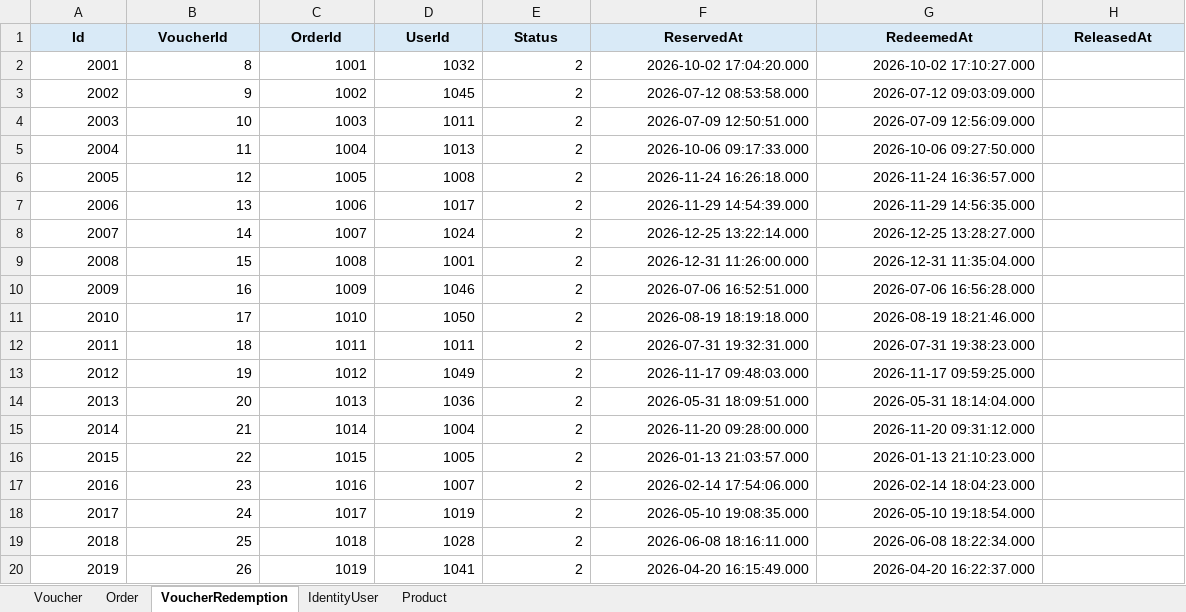
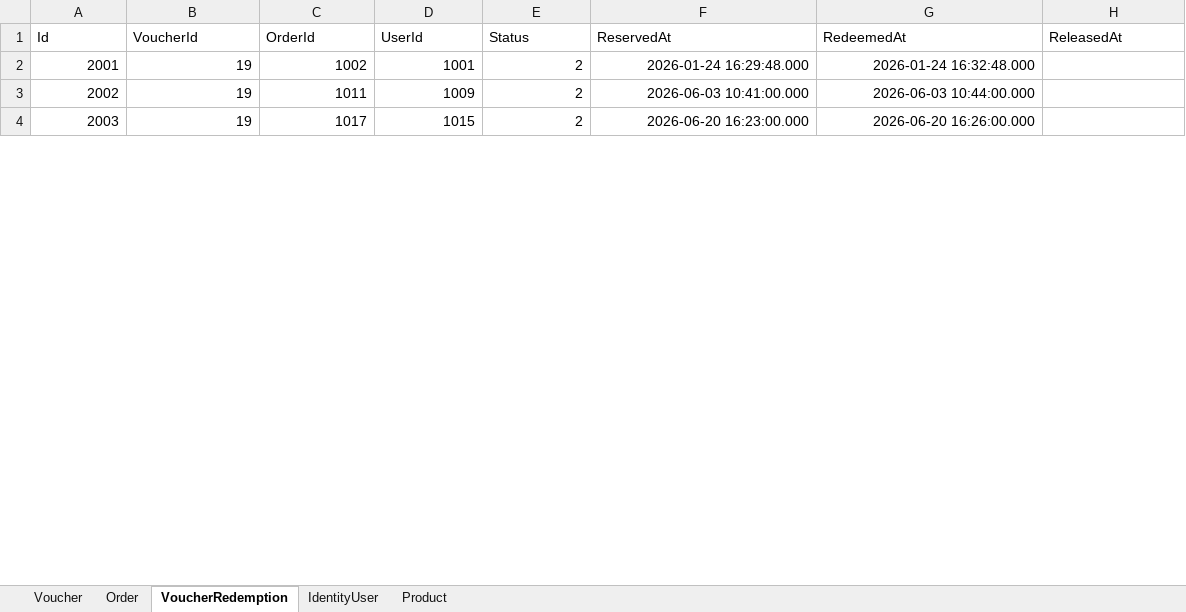
Before and after one commit to CaioHolanda/Dima, an Excel workbook: Mocks/Dima_Mock.xlsx, sheet VoucherRedemption, drawn as a sheet; only a part is shown; values as stored, in another font and other column widths than the file's, no borders; table styles not drawn; removed rows and columns are numbered as before the commit, all else as after; the diff covers the shown part only; the diff names each change by its address in the sheet, - before the commit and + after, or states it on an @@ line.

```diff
--- a/Mocks/Dima_Mock.xlsx (sheet VoucherRedemption)
+++ b/Mocks/Dima_Mock.xlsx (sheet VoucherRedemption)
@@ A1:H1 fill: #D9EAF7 → none, bold: on → off, alignment: center → left @@
-row 2: 2001 | 8 | 1001 | 1032 | 2 | 2026-10-02 17:04:20.000 | 2026-10-02 17:10:27.000
@@ column A (Id) renumbered between rows 2 and 22 @@
-B2 (VoucherId): 9
+B2 (VoucherId): 19
-D2 (UserId): 1045
+D2 (UserId): 1001
-F2 (ReservedAt): 2026-07-12 08:53:58.000
+F2 (ReservedAt): 2026-01-24 16:29:48.000
-G2 (RedeemedAt): 2026-07-12 09:03:09.000
+G2 (RedeemedAt): 2026-01-24 16:32:48.000
-row 4: 2003 | 10 | 1003 | 1011 | 2 | 2026-07-09 12:50:51.000 | 2026-07-09 12:56:09.000
-row 5: 2004 | 11 | 1004 | 1013 | 2 | 2026-10-06 09:17:33.000 | 2026-10-06 09:27:50.000
-row 6: 2005 | 12 | 1005 | 1008 | 2 | 2026-11-24 16:26:18.000 | 2026-11-24 16:36:57.000
-row 7: 2006 | 13 | 1006 | 1017 | 2 | 2026-11-29 14:54:39.000 | 2026-11-29 14:56:35.000
-row 8: 2007 | 14 | 1007 | 1024 | 2 | 2026-12-25 13:22:14.000 | 2026-12-25 13:28:27.000
-row 9: 2008 | 15 | 1008 | 1001 | 2 | 2026-12-31 11:26:00.000 | 2026-12-31 11:35:04.000
-row 10: 2009 | 16 | 1009 | 1046 | 2 | 2026-07-06 16:52:51.000 | 2026-07-06 16:56:28.000
-row 11: 2010 | 17 | 1010 | 1050 | 2 | 2026-08-19 18:19:18.000 | 2026-08-19 18:21:46.000
-B3 (VoucherId): 18
+B3 (VoucherId): 19
-D3 (UserId): 1011
+D3 (UserId): 1009
-F3 (ReservedAt): 2026-07-31 19:32:31.000
+F3 (ReservedAt): 2026-06-03 10:41:00.000
-G3 (RedeemedAt): 2026-07-31 19:38:23.000
+G3 (RedeemedAt): 2026-06-03 10:44:00.000
-row 13: 2012 | 19 | 1012 | 1049 | 2 | 2026-11-17 09:48:03.000 | 2026-11-17 09:59:25.000
-row 14: 2013 | 20 | 1013 | 1036 | 2 | 2026-05-31 18:09:51.000 | 2026-05-31 18:14:04.000
-row 15: 2014 | 21 | 1014 | 1004 | 2 | 2026-11-20 09:28:00.000 | 2026-11-20 09:31:12.000
-row 16: 2015 | 22 | 1015 | 1005 | 2 | 2026-01-13 21:03:57.000 | 2026-01-13 21:10:23.000
-row 17: 2016 | 23 | 1016 | 1007 | 2 | 2026-02-14 17:54:06.000 | 2026-02-14 18:04:23.000
-B4 (VoucherId): 24
+B4 (VoucherId): 19
-D4 (UserId): 1019
+D4 (UserId): 1015
-F4 (ReservedAt): 2026-05-10 19:08:35.000
+F4 (ReservedAt): 2026-06-20 16:23:00.000
-G4 (RedeemedAt): 2026-05-10 19:18:54.000
+G4 (RedeemedAt): 2026-06-20 16:26:00.000
-row 19: 2018 | 25 | 1018 | 1028 | 2 | 2026-06-08 18:16:11.000 | 2026-06-08 18:22:34.000
-row 20: 2019 | 26 | 1019 | 1041 | 2 | 2026-04-20 16:15:49.000 | 2026-04-20 16:22:37.000
```
Also changed, not shown: 163 removed rows and 70 edited cells elsewhere in this sheet, sheet Order, 2 other files.
